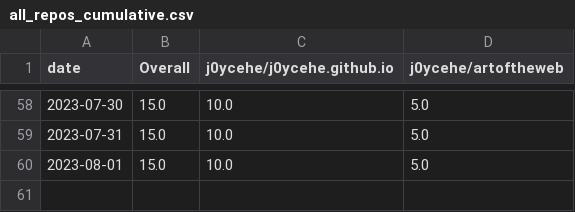
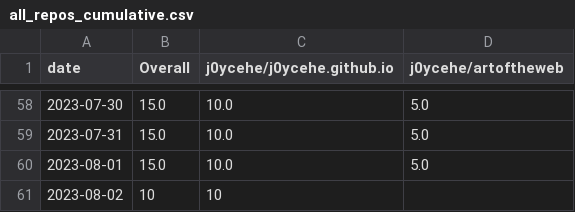
Before and after one commit to j0ycehe/github-track-clones, a CSV file: download-stats/cumulative/all_repos_cumulative.csv, drawn as a sheet; only a part is shown, gaps mark what is left out.

Commit message:
Update download statistics

```diff
--- a/download-stats/cumulative/all_repos_cumulative.csv
+++ b/download-stats/cumulative/all_repos_cumulative.csv
@@ -60 +60,2 @@ date,Overall,j0ycehe/j0ycehe.github.io,j0ycehe/artoftheweb
 2023-08-01,15.0,10.0,5.0
+2023-08-02,10,10,
```
Also changed, not shown: download-stats/cumulative/j0ycehe_j0ycehe.github.io_cum_clones.csv, download-stats/daily/j0ycehe_j0ycehe.github.io_daily_clones.csv.
